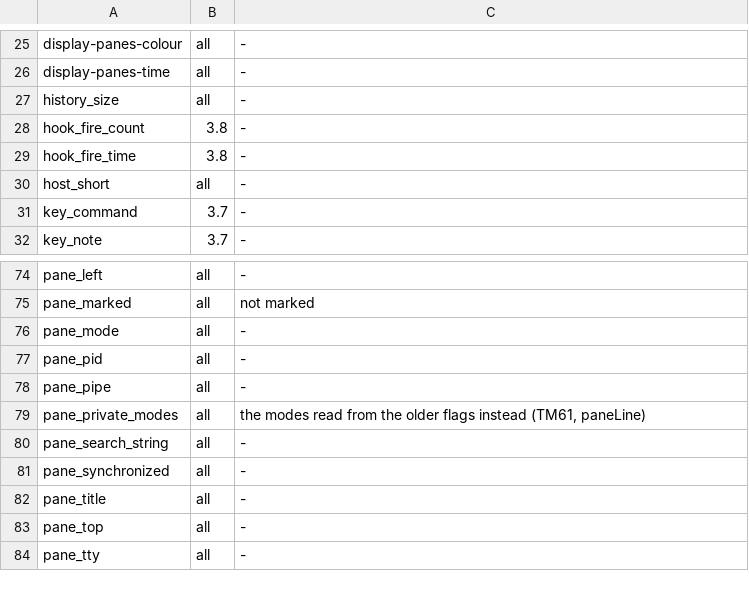
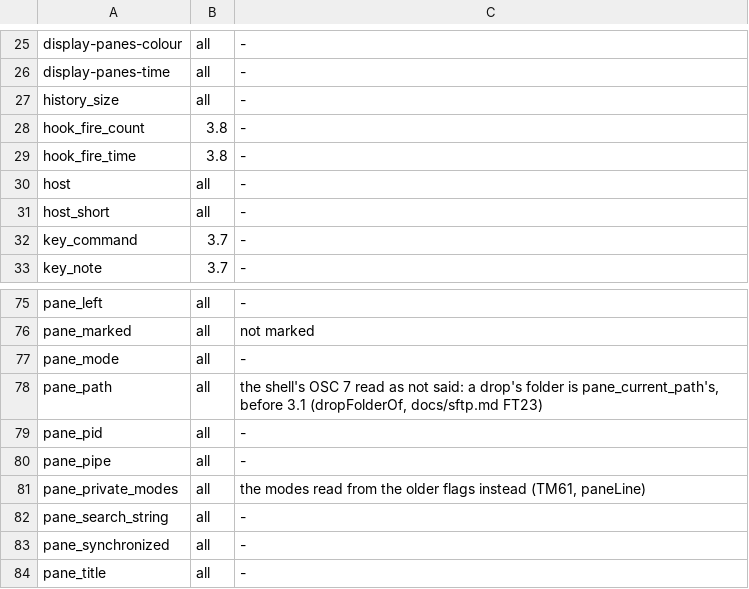
Before and after one commit to gilramir/puritty, a TSV file: corpus/checks/tmux-formats.tsv, drawn as a sheet; only a part is shown, gaps mark what is left out; the shorter side is filled out with more unchanged rows; the diff names each change by its address in the sheet, - before the commit and + after, or states it on an @@ line.

```diff
--- a/corpus/checks/tmux-formats.tsv
+++ b/corpus/checks/tmux-formats.tsv
+row 30: host | all | -
+row 78: pane_path | all | the shell's OSC 7 read as not said: a drop's folder is pane_current_path's, before 3.1 (dropFolderOf, docs/sftp.md FT23)
```
Also changed, not shown: 9 other files.
